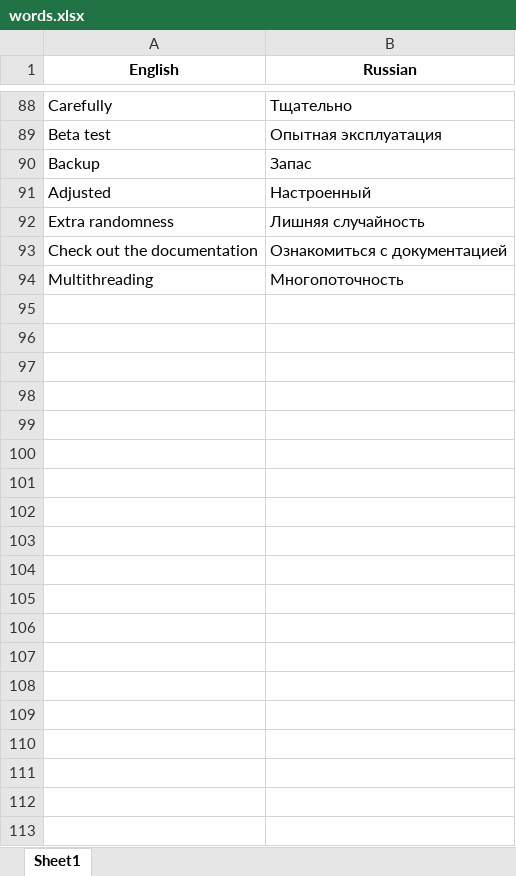
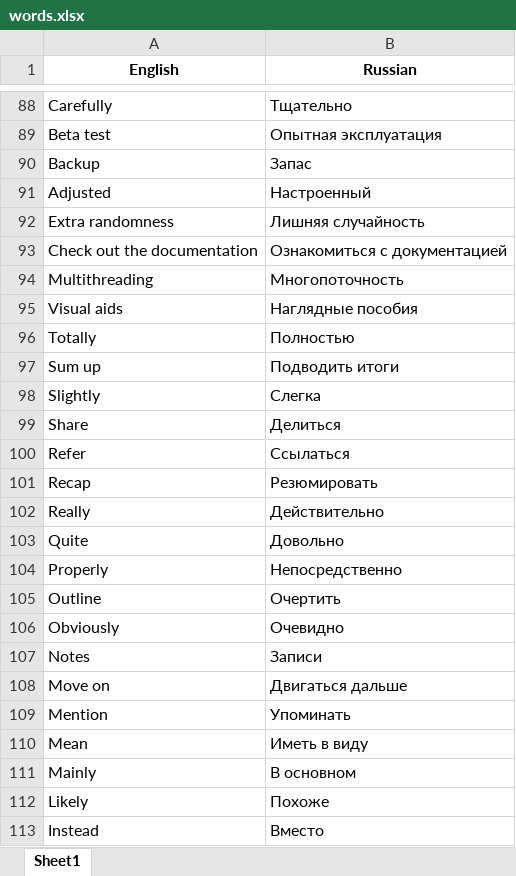
Before and after one commit to RoTorEx/Console_translater, an Excel workbook: words.xlsx, sheet Sheet1, drawn as a sheet; only a part is shown, gaps mark what is left out; values as stored, in another font and other column widths than the file's, no borders; the diff covers the shown part only; the diff names each change by its address in the sheet, - before the commit and + after, or states it on an @@ line.

Commit message:
excel: add new pairs

```diff
--- a/words.xlsx (sheet Sheet1)
+++ b/words.xlsx (sheet Sheet1)
+row 95: Visual aids | Наглядные пособия
+row 96: Totally | Полностью
+row 97: Sum up | Подводить итоги
+row 98: Slightly | Слегка
+row 99: Share | Делиться
+row 100: Refer | Ссылаться
+row 101: Recap | Резюмировать
+row 102: Really | Действительно
+row 103: Quite | Довольно
+row 104: Properly | Непосредственно
+row 105: Outline | Очертить
+row 106: Obviously | Очевидно
+row 107: Notes | Записи
+row 108: Move on | Двигаться дальше
+row 109: Mention | Упоминать
+row 110: Mean | Иметь в виду
+row 111: Mainly | В основном
+row 112: Likely | Похоже
+row 113: Instead | Вместо
```
Also changed, not shown: 11 added rows elsewhere in this sheet.
